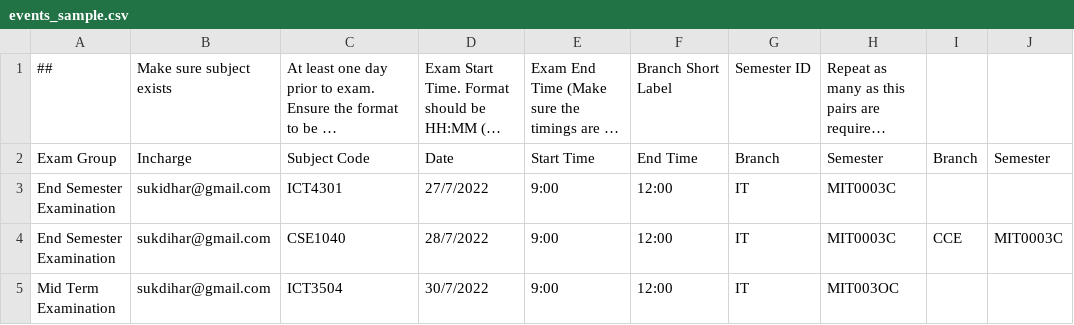
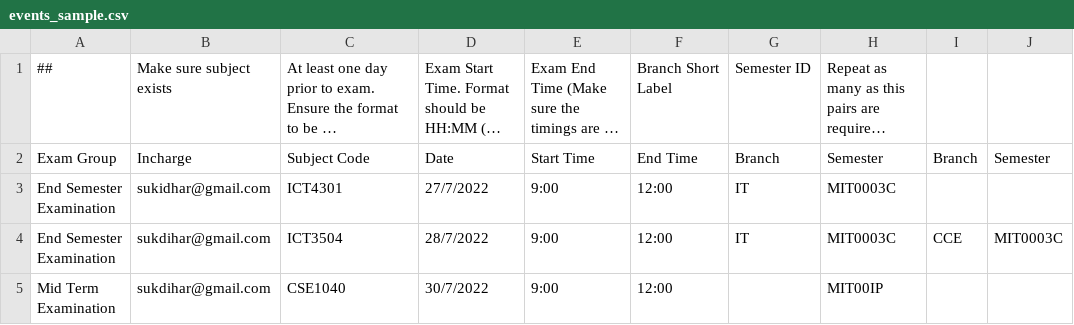
Before and after one commit to sukidhar/quizline, a CSV file: priv/static/sample_sheets/events_sample.csv, drawn as a sheet; long unchanged cells end in ….

Commit message:
incharge form

```diff
--- a/priv/static/sample_sheets/events_sample.csv
+++ b/priv/static/sample_sheets/events_sample.csv
@@ -3,3 +3,3 @@ Exam Group,Incharge,Subject Code,Date,Start Time,End Time,Branch,Semester,Branch
 End Semester Examination,sukidhar@gmail.com,ICT4301,27/7/2022,9:00,12:00,IT,MIT0003C,,
-End Semester Examination,sukdihar@gmail.com,CSE1040,28/7/2022,9:00,12:00,IT,MIT0003C,CCE,MIT0003C
-Mid Term Examination,sukdihar@gmail.com,ICT3504,30/7/2022,9:00,12:00,IT,MIT003OC,,
+End Semester Examination,sukdihar@gmail.com,ICT3504,28/7/2022,9:00,12:00,IT,MIT0003C,CCE,MIT0003C
+Mid Term Examination,sukdihar@gmail.com,CSE1040,30/7/2022,9:00,12:00,,MIT00IP,,
```
Also changed, not shown: 19 other files.
